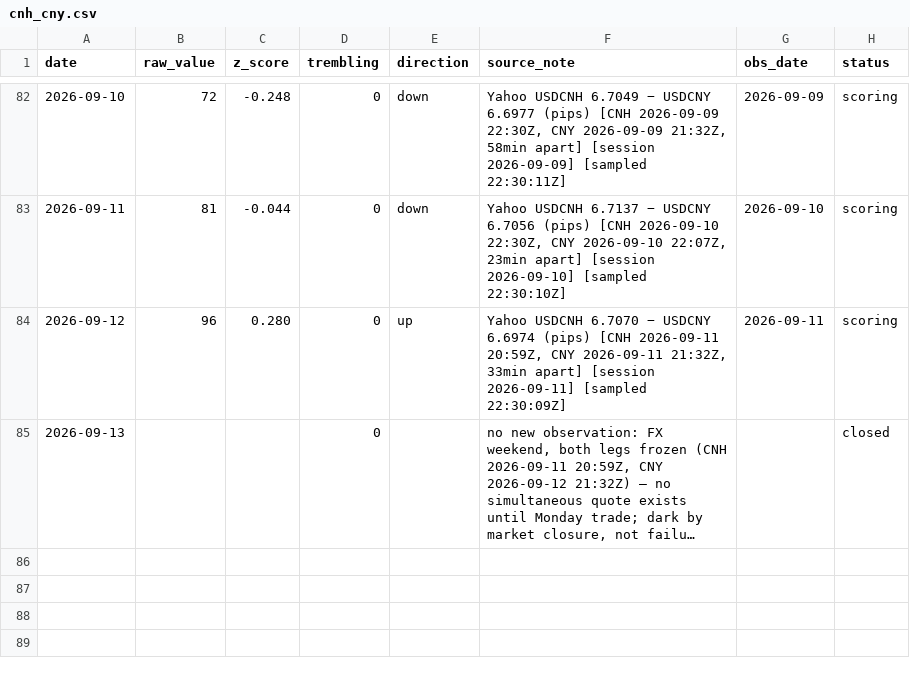
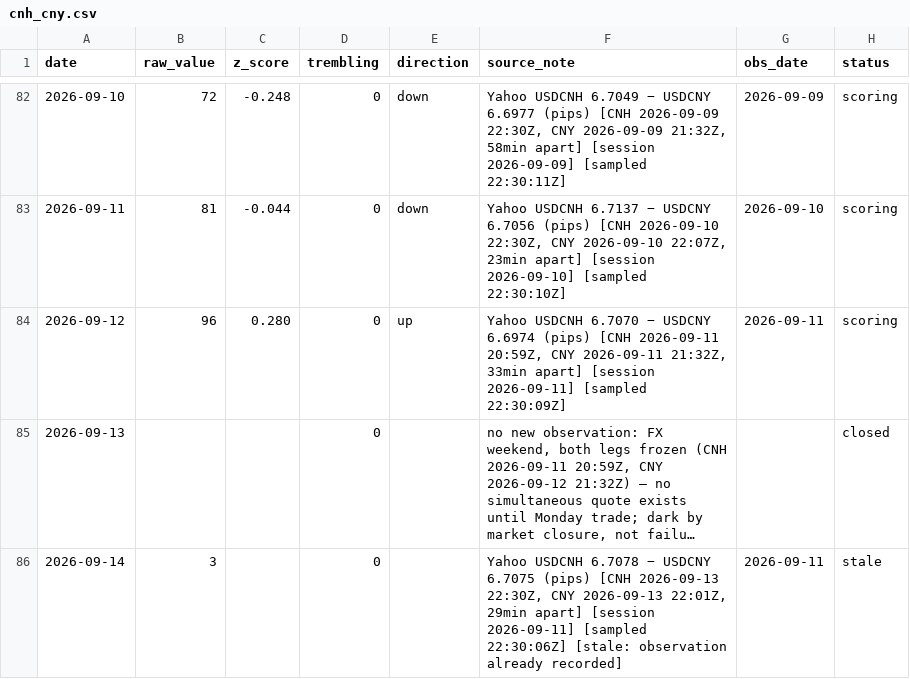
Before and after one commit to wan9yu/tremor, a CSV file: data/cnh_cny.csv, drawn as a sheet; only a part is shown, gaps mark what is left out; long unchanged cells end in …; the diff names each change by its address in the sheet, - before the commit and + after, or states it on an @@ line.

```diff
--- a/data/cnh_cny.csv
+++ b/data/cnh_cny.csv
+row 86: 2026-09-14 | 3 |  | 0 |  | Yahoo USDCNH 6.7078 − USDCNY 6.7075 (pips) [CNH 2026-09-13 22:30Z, CNY 2026-09-13 22:01Z, 29min apart] [session 2026-09-11] [sampled 22:30:06Z] [stale: observation already recorded] | 2026-09-11 | stale
```
Also changed, not shown: data/components/chokepoint_breadth.csv, data/components/flights.csv, 51 other files.
